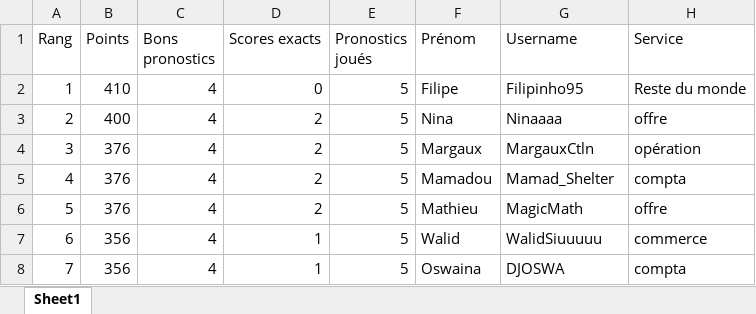
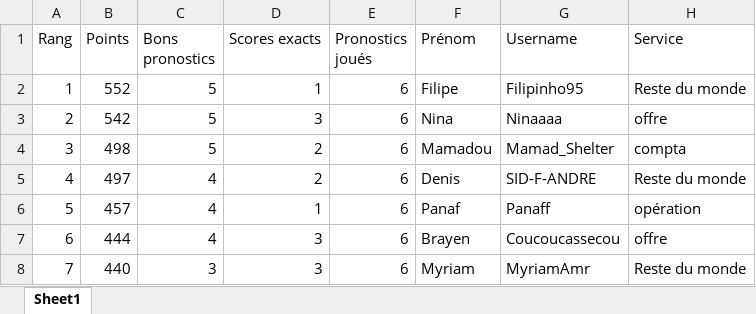
Before and after one commit to devilrock95/championnat-jja, an Excel workbook: classement_individuel.xlsx, sheet Sheet1, drawn as a sheet; only a part is shown; values as stored, in another font and other column widths than the file's, no borders; the diff covers the shown part only; the diff names each change by its address in the sheet, - before the commit and + after, or states it on an @@ line.

```diff
--- a/classement_individuel.xlsx (sheet Sheet1)
+++ b/classement_individuel.xlsx (sheet Sheet1)
-B2 (Points): 410
+B2 (Points): 552
-C2:C4 (Bons pronostics): 4
+C2:C4 (Bons pronostics): 5
-D2 (Scores exacts): 0
+D2 (Scores exacts): 1
-E2:E8 (Pronostics joués): 5
+E2:E8 (Pronostics joués): 6
-B3 (Points): 400
+B3 (Points): 542
-D3 (Scores exacts): 2
+D3 (Scores exacts): 3
-B4 (Points): 376
+B4 (Points): 498
-F4 (Prénom): Margaux
+F4 (Prénom): Mamadou
-G4 (Username): MargauxCtln
+G4 (Username): Mamad_Shelter
-H4 (Service): opération
+H4 (Service): compta
-B5 (Points): 376
+B5 (Points): 497
-F5 (Prénom): Mamadou
+F5 (Prénom): Denis
-G5 (Username): Mamad_Shelter
+G5 (Username): SID-F-ANDRE
-H5 (Service): compta
+H5 (Service): Reste du monde
-B6 (Points): 376
+B6 (Points): 457
-D6 (Scores exacts): 2
+D6 (Scores exacts): 1
-F6 (Prénom): Mathieu
+F6 (Prénom): Panaf
-G6 (Username): MagicMath
+G6 (Username): Panaff
-H6 (Service): offre
+H6 (Service): opération
-B7 (Points): 356
+B7 (Points): 444
-D7:D8 (Scores exacts): 1
+D7:D8 (Scores exacts): 3
-F7 (Prénom): Walid
+F7 (Prénom): Brayen
-G7 (Username): WalidSiuuuuu
+G7 (Username): Coucoucassecou
-H7 (Service): commerce
+H7 (Service): offre
-B8 (Points): 356
+B8 (Points): 440
-C8 (Bons pronostics): 4
+C8 (Bons pronostics): 3
-F8 (Prénom): Oswaina
+F8 (Prénom): Myriam
-G8 (Username): DJOSWA
+G8 (Username): MyriamAmr
-H8 (Service): compta
+H8 (Service): Reste du monde
```
Also changed, not shown: 557 edited cells elsewhere in this sheet, chutes.xlsx, historique_joueurs.xlsx, 5 other files.
